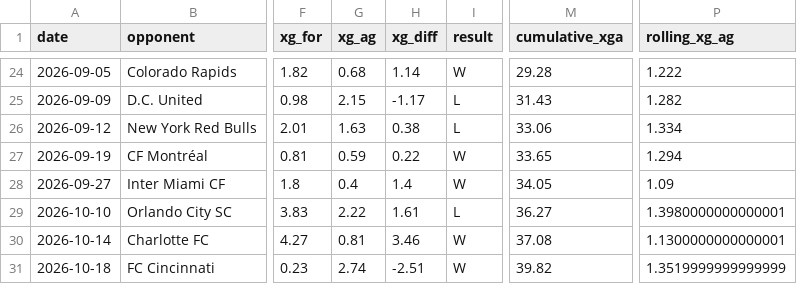
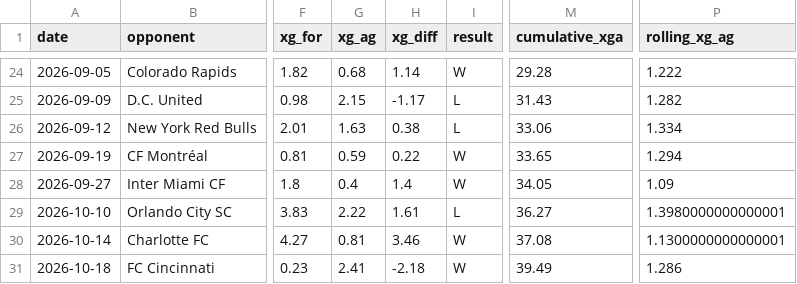
Before and after one commit to jakefraser04/ColumbusCrewxG, a CSV file: data/processed/2026/crew_match_xg.csv, drawn as a sheet; only a part is shown, gaps mark what is left out; the diff names each change by its address in the sheet, - before the commit and + after, or states it on an @@ line.

```diff
--- a/data/processed/2026/crew_match_xg.csv
+++ b/data/processed/2026/crew_match_xg.csv
-G31 (xg_ag): 2.74
+G31 (xg_ag): 2.41
-H31 (xg_diff): -2.51
+H31 (xg_diff): -2.18
-M31 (cumulative_xga): 39.82
+M31 (cumulative_xga): 39.49
-P31 (rolling_xg_ag): 1.3519999999999999
+P31 (rolling_xg_ag): 1.286
```
Also changed, not shown: 5 other files.
